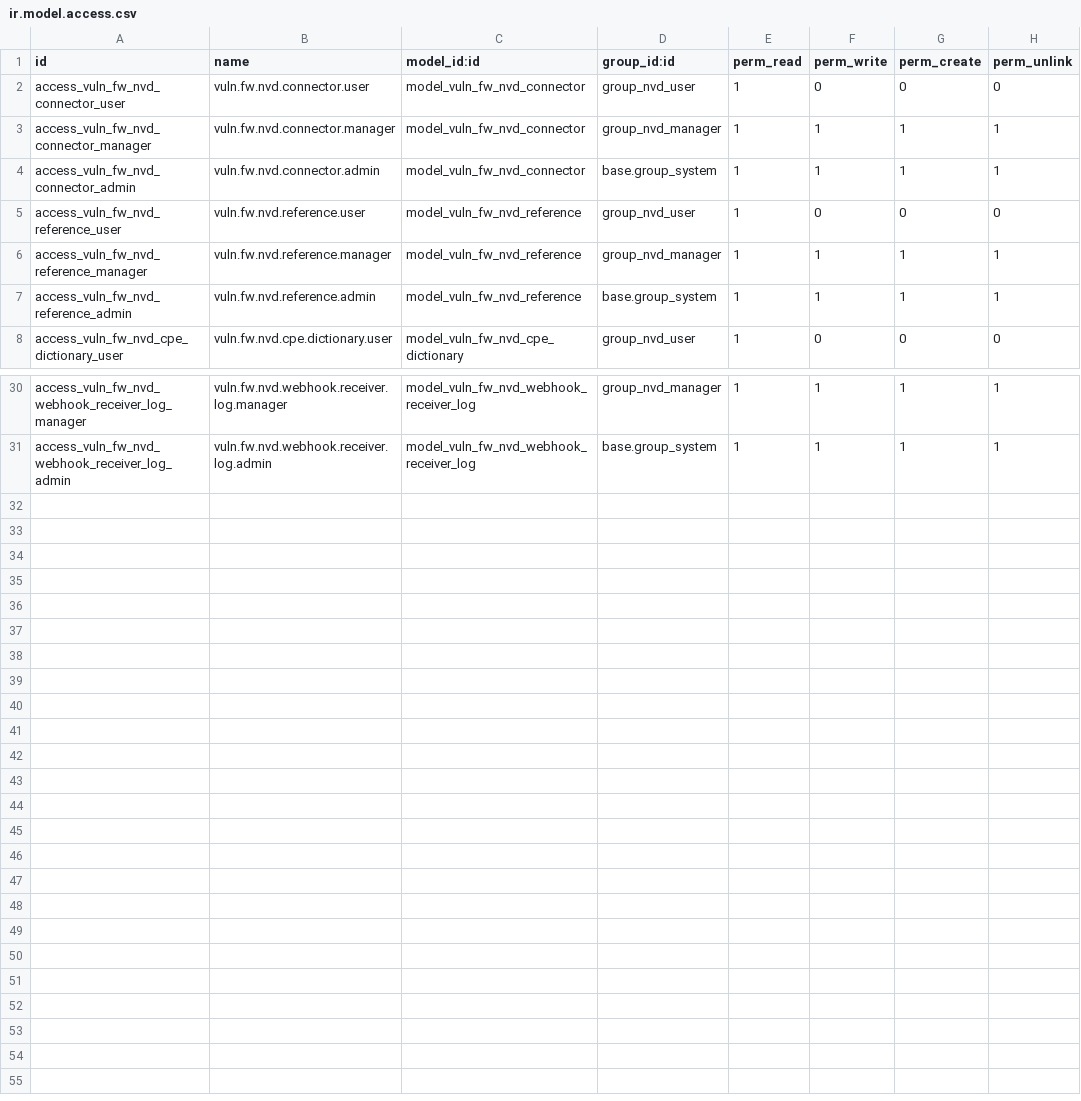
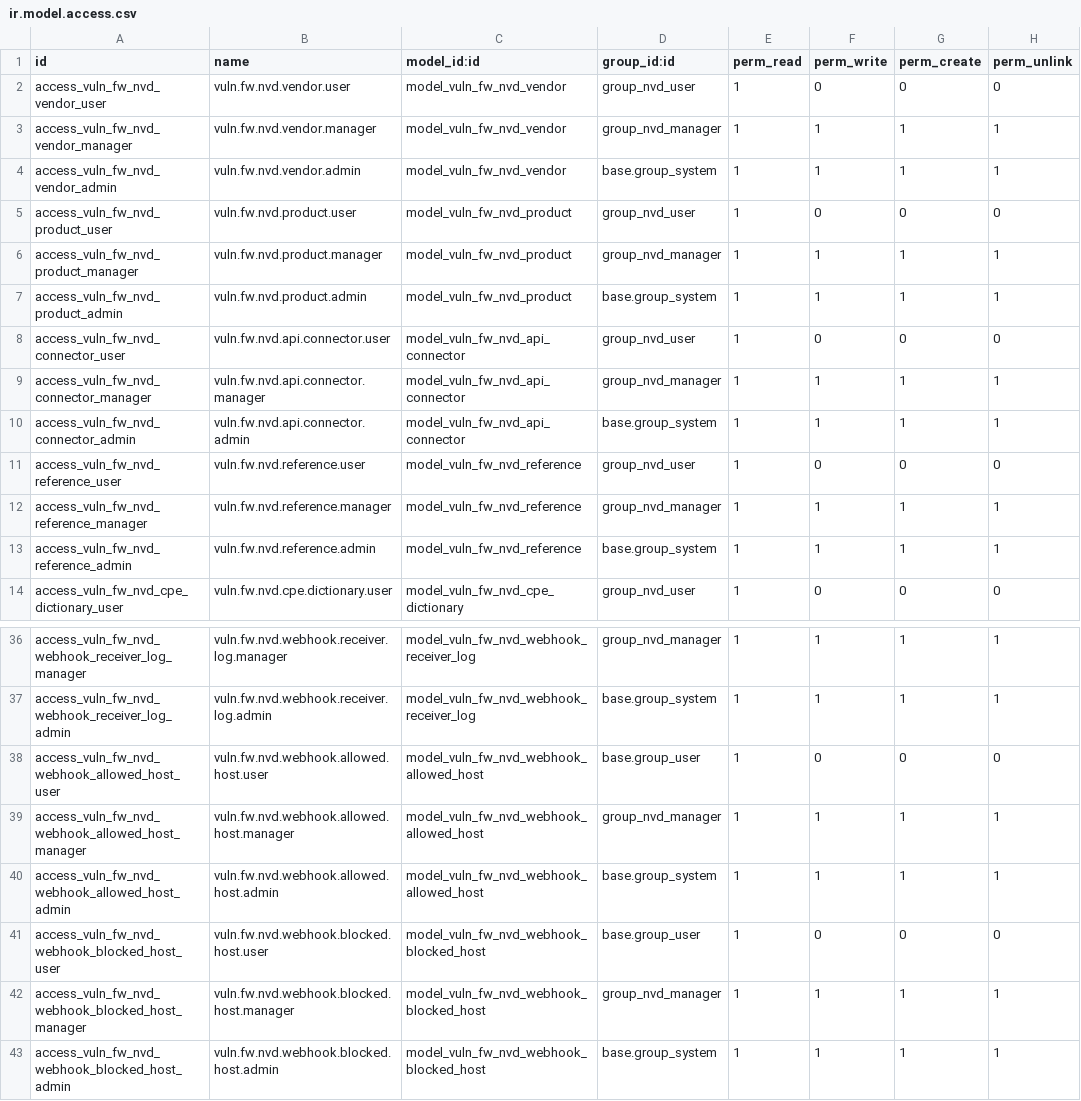
Before and after one commit to rb5820/vuln_fw_nvd, a CSV file: security/ir.model.access.csv, drawn as a sheet; only a part is shown, gaps mark what is left out.

Commit message:
feat: Add NVD API Connector views and dashboard
- Created form and list views for the National Vulnerability Database (NVD) API Connector.
- Implemented a kanban dashboard for NVD importers with relevant statistics.
- Updated existing NVD reference views with new naming conventions for consistency.
- Added sync log views with updated naming conventions.
- Introduced vendor and product views for managing NVD data.
- Created webhook allowed host and blocked host views for enhanced security management.
- Added detailed CPE URI format help and examples in webhook receiver views.

```diff
--- a/security/ir.model.access.csv
+++ b/security/ir.model.access.csv
@@ -1,5 +1,11 @@
 id,name,model_id:id,group_id:id,perm_read,perm_write,perm_create,perm_unlink
-access_vuln_fw_nvd_connector_user,vuln.fw.nvd.connector.user,model_vuln_fw_nvd_connector,group_nvd_user,1,0,0,0
-access_vuln_fw_nvd_connector_manager,vuln.fw.nvd.connector.manager,model_vuln_fw_nvd_connector,group_nvd_manager,1,1,1,1
-access_vuln_fw_nvd_connector_admin,vuln.fw.nvd.connector.admin,model_vuln_fw_nvd_connector,base.group_system,1,1,1,1
+access_vuln_fw_nvd_vendor_user,vuln.fw.nvd.vendor.user,model_vuln_fw_nvd_vendor,group_nvd_user,1,0,0,0
+access_vuln_fw_nvd_vendor_manager,vuln.fw.nvd.vendor.manager,model_vuln_fw_nvd_vendor,group_nvd_manager,1,1,1,1
+access_vuln_fw_nvd_vendor_admin,vuln.fw.nvd.vendor.admin,model_vuln_fw_nvd_vendor,base.group_system,1,1,1,1
+access_vuln_fw_nvd_product_user,vuln.fw.nvd.product.user,model_vuln_fw_nvd_product,group_nvd_user,1,0,0,0
+access_vuln_fw_nvd_product_manager,vuln.fw.nvd.product.manager,model_vuln_fw_nvd_product,group_nvd_manager,1,1,1,1
+access_vuln_fw_nvd_product_admin,vuln.fw.nvd.product.admin,model_vuln_fw_nvd_product,base.group_system,1,1,1,1
+access_vuln_fw_nvd_connector_user,vuln.fw.nvd.api.connector.user,model_vuln_fw_nvd_api_connector,group_nvd_user,1,0,0,0
+access_vuln_fw_nvd_connector_manager,vuln.fw.nvd.api.connector.manager,model_vuln_fw_nvd_api_connector,group_nvd_manager,1,1,1,1
+access_vuln_fw_nvd_connector_admin,vuln.fw.nvd.api.connector.admin,model_vuln_fw_nvd_api_connector,base.group_system,1,1,1,1
 access_vuln_fw_nvd_reference_user,vuln.fw.nvd.reference.user,model_vuln_fw_nvd_reference,group_nvd_user,1,0,0,0
@@ -31 +37,7 @@ access_vuln_fw_nvd_webhook_receiver_log_manager,vuln.fw.nvd.webhook.receiver.log
 access_vuln_fw_nvd_webhook_receiver_log_admin,vuln.fw.nvd.webhook.receiver.log.admin,model_vuln_fw_nvd_webhook_receiver_log,base.group_system,1,1,1,1
+access_vuln_fw_nvd_webhook_allowed_host_user,vuln.fw.nvd.webhook.allowed.host.user,model_vuln_fw_nvd_webhook_allowed_host,base.group_user,1,0,0,0
+access_vuln_fw_nvd_webhook_allowed_host_manager,vuln.fw.nvd.webhook.allowed.host.manager,model_vuln_fw_nvd_webhook_allowed_host,group_nvd_manager,1,1,1,1
+access_vuln_fw_nvd_webhook_allowed_host_admin,vuln.fw.nvd.webhook.allowed.host.admin,model_vuln_fw_nvd_webhook_allowed_host,base.group_system,1,1,1,1
+access_vuln_fw_nvd_webhook_blocked_host_user,vuln.fw.nvd.webhook.blocked.host.user,model_vuln_fw_nvd_webhook_blocked_host,base.group_user,1,0,0,0
+access_vuln_fw_nvd_webhook_blocked_host_manager,vuln.fw.nvd.webhook.blocked.host.manager,model_vuln_fw_nvd_webhook_blocked_host,group_nvd_manager,1,1,1,1
+access_vuln_fw_nvd_webhook_blocked_host_admin,vuln.fw.nvd.webhook.blocked.host.admin,model_vuln_fw_nvd_webhook_blocked_host,base.group_system,1,1,1,1
```
Also changed, not shown: 33 other files.
